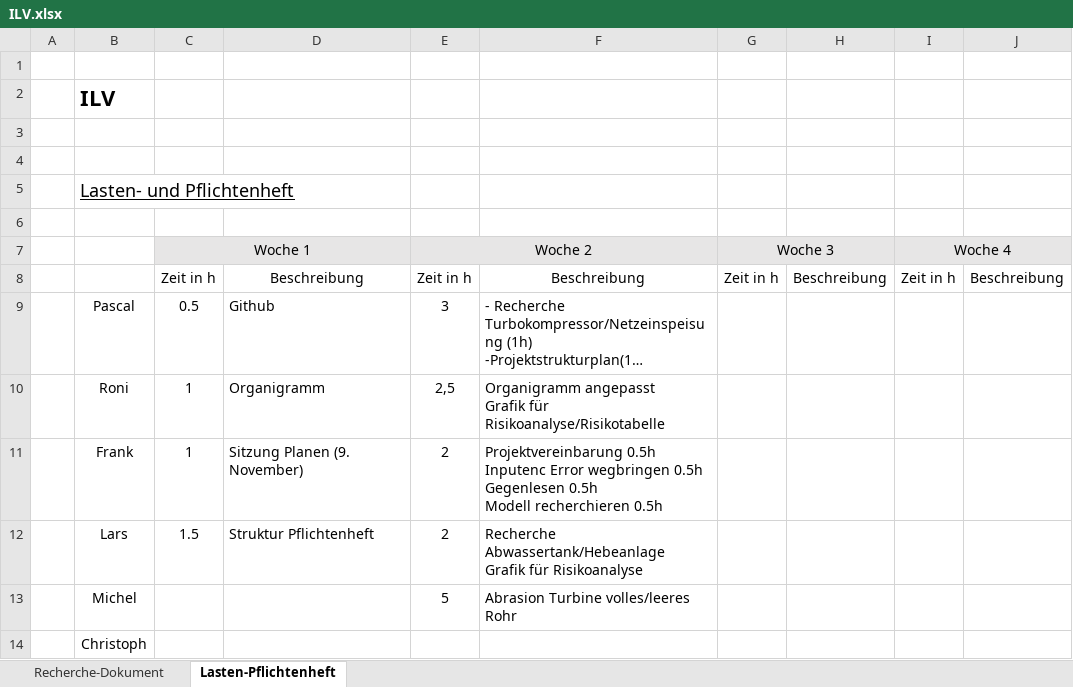
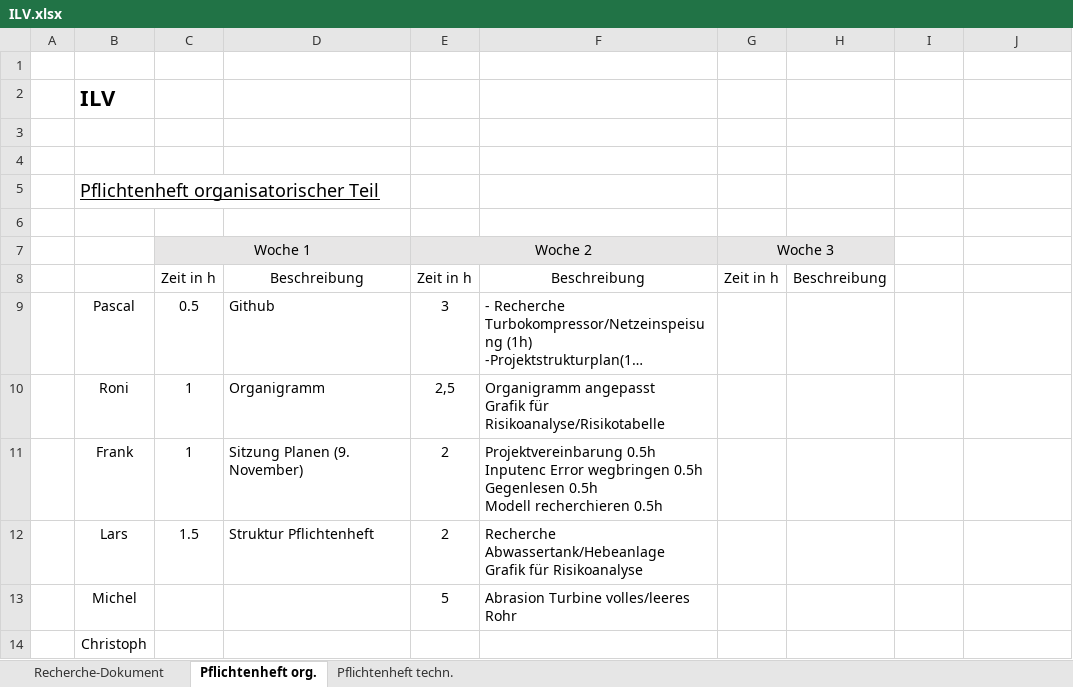
Before and after one commit to Swissmade41/Pro1, an Excel workbook: ILV.xlsx, sheet Pflichtenheft org., drawn as a sheet; long unchanged cells end in …; values as stored, in another font and other column widths than the file's, no borders; the diff names each change by its address in the sheet, - before the commit and + after, or states it on an @@ line.

Commit message:
Update ILV.xlsx
Sperate Pflichtenheft organisatorischer Teil and technischer Teil

Include the project week

```diff
--- a/ILV.xlsx (sheet Pflichtenheft org.)
+++ b/ILV.xlsx (sheet Pflichtenheft org.)
-sheet tab: Lasten-Pflichtenheft
+sheet tab: Pflichtenheft org.
+sheet tab: Pflichtenheft techn.
-B5: Lasten- und Pflichtenheft
+B5: Pflichtenheft organisatorischer Teil
-I7: Woche 4
+I7: (empty)
-I7:J7 fill: #E7E6E6
+I7:J7 fill: none
-I7:J7 merged
-I8: Zeit in h
+I8: (empty)
-J8: Beschreibung
+J8: (empty)
```
Also changed, not shown: sheet Recherche-Dokument.
